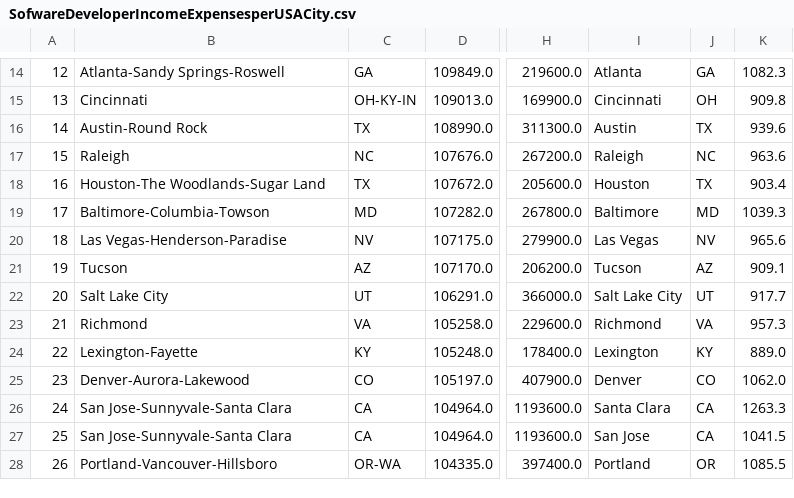
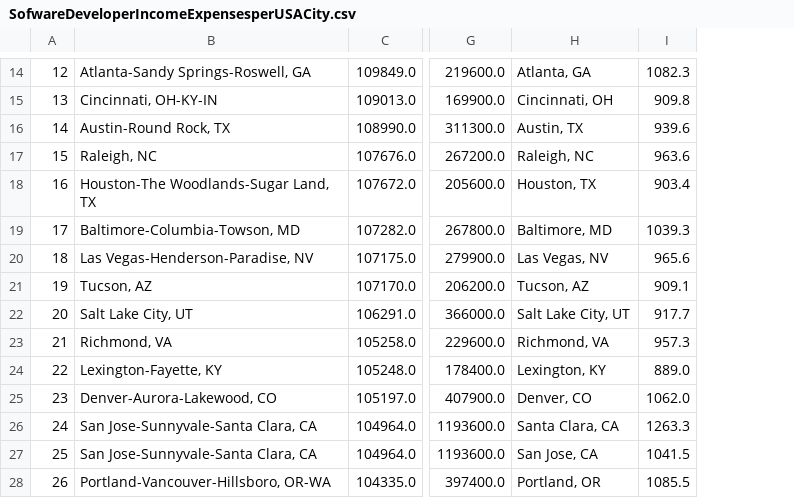
Before and after one commit to KerenLopez/Datasets-from-Kaggle, a CSV file: SofwareDeveloperIncomeExpensesperUSACity.csv, drawn as a sheet; only a part is shown, gaps mark what is left out; removed rows and columns are numbered as before the commit, all else as after; the diff covers the shown part only; the diff names each change by its address in the sheet, - before the commit and + after, or states it on an @@ line.

```diff
--- a/SofwareDeveloperIncomeExpensesperUSACity.csv
+++ b/SofwareDeveloperIncomeExpensesperUSACity.csv
-column C, rows 14-28: GA | OH-KY-IN | TX | NC | TX | MD | NV | AZ | UT | VA | KY | CO | CA | CA | OR-WA
-column I, rows 14-28: Atlanta | Cincinnati | Austin | Raleigh | Houston | Baltimore | Las Vegas | Tucson | Salt Lake City | Richmond | Lexington | Denver | Santa Clara | San Jose | Portland
-column J, rows 14-28: GA | OH | TX | NC | TX | MD | NV | AZ | UT | VA | KY | CO | CA | CA | OR
+column H, rows 14-28: Atlanta, GA | Cincinnati, OH | Austin, TX | Raleigh, NC | Houston, TX | Baltimore, MD | Las Vegas, NV | Tucson, AZ | Salt Lake City, UT | Richmond, VA | Lexington, KY | Denver, CO | Santa Clara, CA | San Jose, CA | Portland, OR
-B14: Atlanta-Sandy Springs-Roswell
+B14: Atlanta-Sandy Springs-Roswell, GA
-B15: Cincinnati
+B15: Cincinnati, OH-KY-IN
-B16: Austin-Round Rock
+B16: Austin-Round Rock, TX
-B17: Raleigh
+B17: Raleigh, NC
-B18: Houston-The Woodlands-Sugar Land
+B18: Houston-The Woodlands-Sugar Land, TX
-B19: Baltimore-Columbia-Towson
+B19: Baltimore-Columbia-Towson, MD
-B20: Las Vegas-Henderson-Paradise
+B20: Las Vegas-Henderson-Paradise, NV
-B21: Tucson
+B21: Tucson, AZ
-B22: Salt Lake City
+B22: Salt Lake City, UT
-B23: Richmond
+B23: Richmond, VA
-B24: Lexington-Fayette
+B24: Lexington-Fayette, KY
-B25: Denver-Aurora-Lakewood
+B25: Denver-Aurora-Lakewood, CO
-B26:B27: San Jose-Sunnyvale-Santa Clara
+B26:B27: San Jose-Sunnyvale-Santa Clara, CA
-B28: Portland-Vancouver-Hillsboro
+B28: Portland-Vancouver-Hillsboro, OR-WA
```
Also changed, not shown: 1 added row, 1 removed row and 62 edited cells elsewhere in this file.
